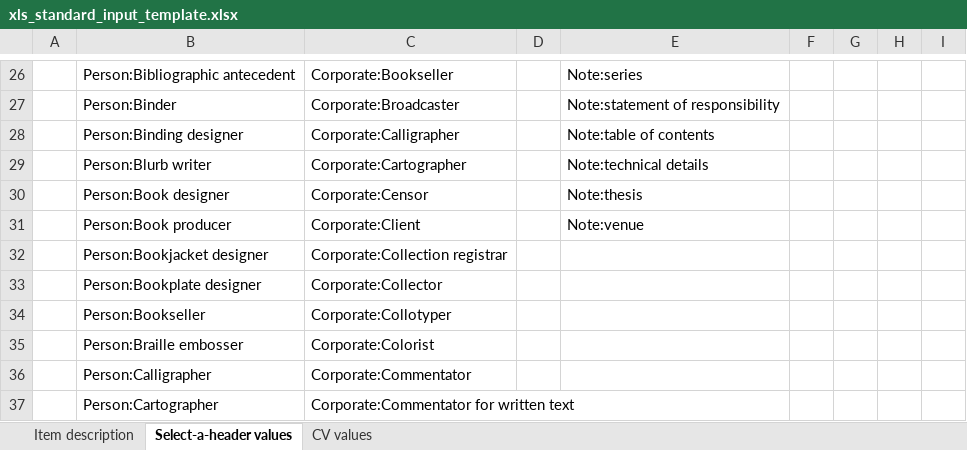
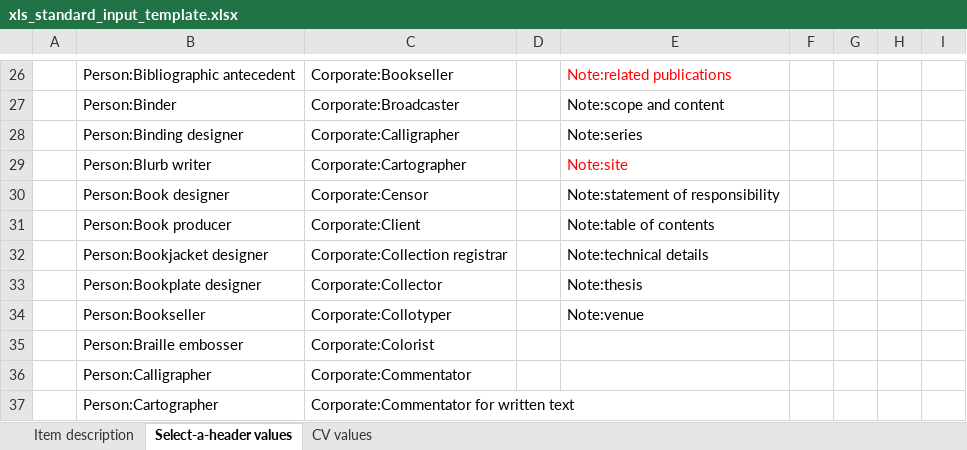
Before and after one commit to ucsdlib/damsmanager, an Excel workbook: WebContent/files/xls_standard_input_template.xlsx, sheet Select-a-header values, drawn as a sheet; only a part is shown, gaps mark what is left out; values as stored, in another font and other column widths than the file's, no borders; the diff covers the shown part only; the diff names each change by its address in the sheet, - before the commit and + after, or states it on an @@ line.

Commit message:
Added notes and subjects like Note:site, Note:edition, Subject:culturalContext, Subject:lithology etc. DM-137

```diff
--- a/WebContent/files/xls_standard_input_template.xlsx (sheet Select-a-header values)
+++ b/WebContent/files/xls_standard_input_template.xlsx (sheet Select-a-header values)
-E26: Note:series
+E26: Note:related publications
-E26 text colour: black
+E26 text colour: #FF0000
-E27: Note:statement of responsibility
+E27: Note:scope and content
-E28: Note:table of contents
+E28: Note:series
-E29: Note:technical details
+E29: Note:site
-E29 text colour: black
+E29 text colour: #FF0000
-E30: Note:thesis
+E30: Note:statement of responsibility
-E31: Note:venue
+E31: Note:table of contents
-E32: (empty)
+E32: Note:technical details
-E33: (empty)
+E33: Note:thesis
-E34: (empty)
+E34: Note:venue
```
Also changed, not shown: 28 edited cells and cell formats elsewhere in this sheet, sheet Item description, 2 other files.
